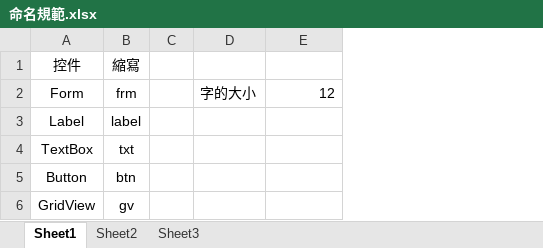
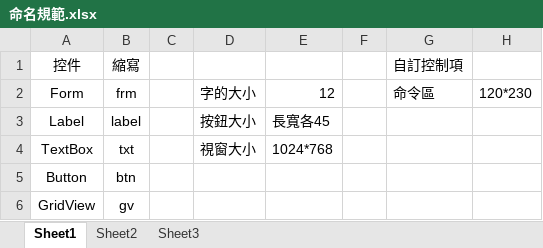
Before and after one commit to qq5013/DarbWareERP, an Excel workbook: 命名規範.xlsx, sheet Sheet1, drawn as a sheet; values as stored, in another font and other column widths than the file's, no borders; the diff names each change by its address in the sheet, - before the commit and + after, or states it on an @@ line.

```diff
--- a/命名規範.xlsx (sheet Sheet1)
+++ b/命名規範.xlsx (sheet Sheet1)
+column F, empty
+column G, rows 1-2: 自訂控制項 | 命令區
+column H, row 2: 120*230
-D3: (empty)
+D3: 按鈕大小
-E3: (empty)
+E3: 長寬各45
-D4: (empty)
+D4: 視窗大小
-E4: (empty)
+E4: 1024*768
```
Also changed, not shown: 18 other files.
